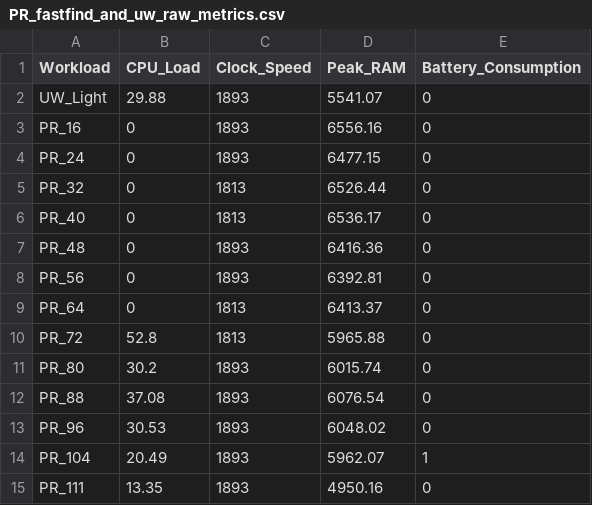
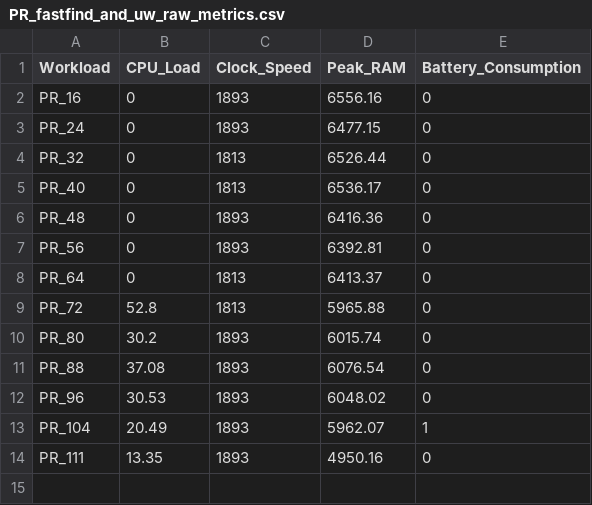
Before and after one commit to Kenjicci/Statistical-Tools-for-Thesis-2, a CSV file: Objective 3/Step 3 Resources/PR_fastfind_and_uw_raw_metrics.csv, drawn as a sheet.

```diff
--- a/Objective 3/Step 3 Resources/PR_fastfind_and_uw_raw_metrics.csv
+++ b/Objective 3/Step 3 Resources/PR_fastfind_and_uw_raw_metrics.csv
@@ -1,3 +1,2 @@
 Workload,CPU_Load,Clock_Speed,Peak_RAM,Battery_Consumption
-UW_Light,29.88,1893,5541.07,0
 PR_16,0,1893,6556.16,0
```
Also changed, not shown: Objective 3/Step 3 Resources/ECM_fastfind_and_uw_raw_metrics.csv, 55 other files.
